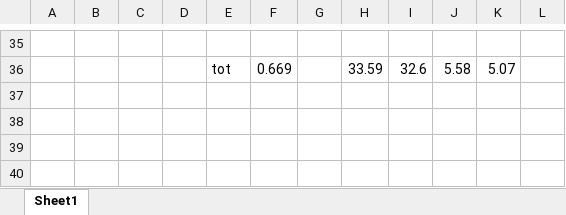
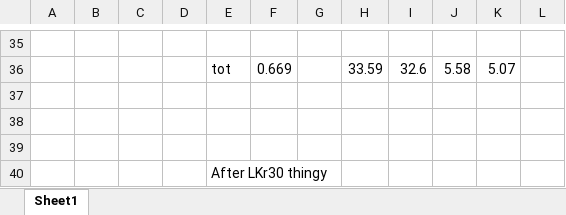
Before and after one commit to xlr91/NA62_Project, an Excel workbook: GroupStudiesTriggerStudy.xlsx, sheet Sheet1, drawn as a sheet; only a part is shown, gaps mark what is left out; values as stored, in another font and other column widths than the file's, no borders; charts and pictures not drawn; the diff names each change by its address in the sheet, - before the commit and + after, or states it on an @@ line.

```diff
--- a/GroupStudiesTriggerStudy.xlsx (sheet Sheet1)
+++ b/GroupStudiesTriggerStudy.xlsx (sheet Sheet1)
+row 37: (empty)
+row 38: (empty)
+row 39: (empty)
+row 40:  |  |  |  | After LKr30 thingy
```
Also changed, not shown: charts or pictures, 2 other files.
